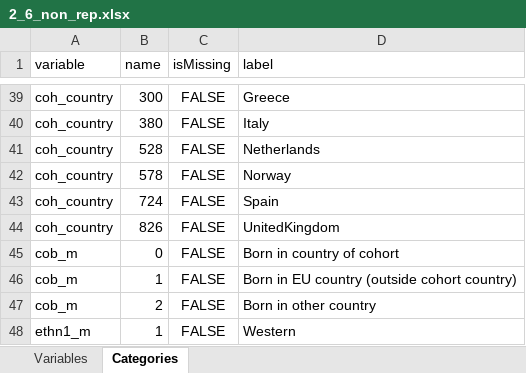
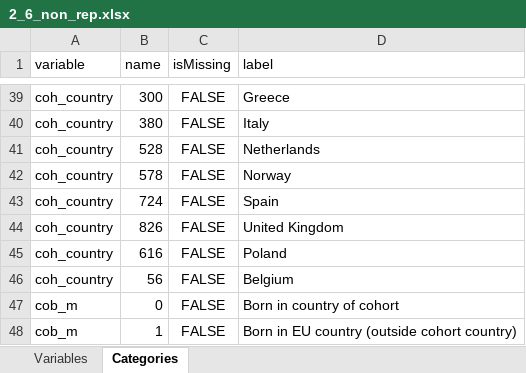
Before and after one commit to lifecycle-project/ds-dictionaries, an Excel workbook: dictionaries/core/2_6/2_6_non_rep.xlsx, sheet Categories, drawn as a sheet; only a part is shown, gaps mark what is left out; the shorter side is filled out with more unchanged rows; values as stored, in another font and other column widths than the file's, no borders; the diff names each change by its address in the sheet, - before the commit and + after, or states it on an @@ line.

Commit message:
Adding missing categories for coh_country variable in core non rep 2_6 dictionary
Adding categories 616 for Poland and 56 for Belgium that were missing from the coh_country variable in "Categories" sheet. These two country codes are needed for the CHOP cohort, otherwise we get NAs for children from those two countries

```diff
--- a/dictionaries/core/2_6/2_6_non_rep.xlsx (sheet Categories)
+++ b/dictionaries/core/2_6/2_6_non_rep.xlsx (sheet Categories)
-D44 (label): UnitedKingdom
+D44 (label): United Kingdom
+row 45: coh_country | 616 | FALSE | Poland
+row 46: coh_country | 56 | FALSE | Belgium
```
Also changed, not shown: 1 other file.
